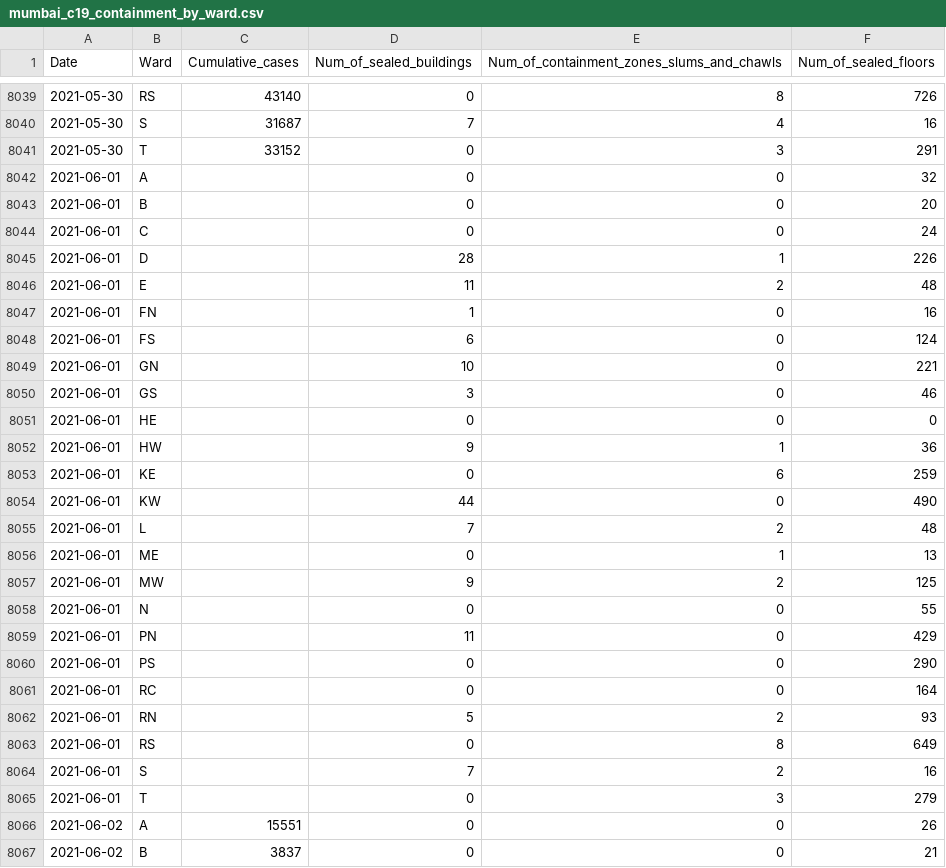
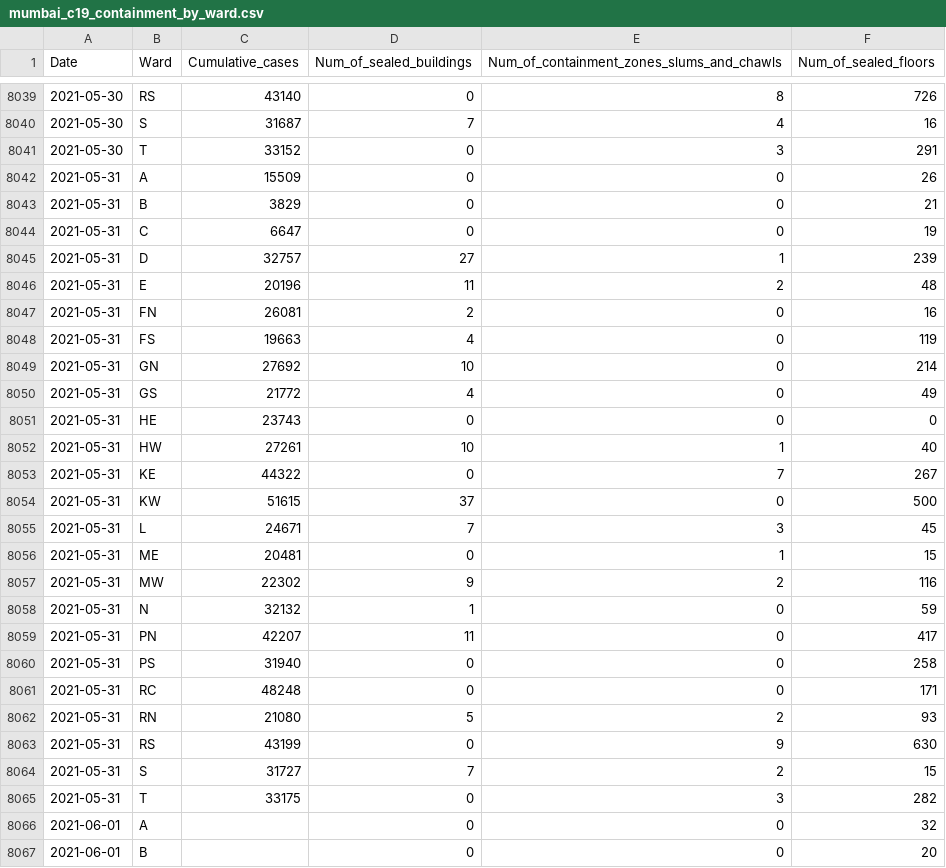
Before and after one commit to IDFC-Institute/mumbai-covid-data, a CSV file: data/mumbai_c19_containment_by_ward.csv, drawn as a sheet; only a part is shown, gaps mark what is left out; the shorter side is filled out with more unchanged rows; the diff names each change by its address in the sheet, - before the commit and + after, or states it on an @@ line.

Commit message:
Flat: latest data (2021-06-16T11:49:01.389Z) {   "date": "2021-06-16T11:49:01.389Z",   "files": [     {       "name": "data/mumbai_c19_age_wise_mortality.csv",       "deltaBytes": -55,       "source": "https://docs.google.com/spreadsheets/d/e/2PACX-1vQjJsxljCc4p6R9bJXd0vCaYFeLNV_Mcb7ZSRVEw6DAwoSFYwffAvk5YlQMg_dCnZzVgFvvte8AzW6E/pub?gid=0&single=true&output=csv"     },     {       "name": "data/mumbai_c19_containment_by_ward.csv",       "deltaBytes": 677,       "source": "https://docs.google.com/spreadsheets/d/e/2PACX-1vQjJsxljCc4p6R9bJXd0vCaYFeLNV_Mcb7ZSRVEw6DAwoSFYwffAvk5YlQMg_dCnZzVgFvvte8AzW6E/pub?gid=1544175519&single=true&output=csv"     }   ] }

```diff
--- a/data/mumbai_c19_containment_by_ward.csv
+++ b/data/mumbai_c19_containment_by_ward.csv
+row 8042: 2021-05-31 | A | 15509 | 0 | 0 | 26
+row 8043: 2021-05-31 | B | 3829 | 0 | 0 | 21
+row 8044: 2021-05-31 | C | 6647 | 0 | 0 | 19
+row 8045: 2021-05-31 | D | 32757 | 27 | 1 | 239
+row 8046: 2021-05-31 | E | 20196 | 11 | 2 | 48
+row 8047: 2021-05-31 | FN | 26081 | 2 | 0 | 16
+row 8048: 2021-05-31 | FS | 19663 | 4 | 0 | 119
+row 8049: 2021-05-31 | GN | 27692 | 10 | 0 | 214
+row 8050: 2021-05-31 | GS | 21772 | 4 | 0 | 49
+row 8051: 2021-05-31 | HE | 23743 | 0 | 0 | 0
+row 8052: 2021-05-31 | HW | 27261 | 10 | 1 | 40
+row 8053: 2021-05-31 | KE | 44322 | 0 | 7 | 267
+row 8054: 2021-05-31 | KW | 51615 | 37 | 0 | 500
+row 8055: 2021-05-31 | L | 24671 | 7 | 3 | 45
+row 8056: 2021-05-31 | ME | 20481 | 0 | 1 | 15
+row 8057: 2021-05-31 | MW | 22302 | 9 | 2 | 116
+row 8058: 2021-05-31 | N | 32132 | 1 | 0 | 59
+row 8059: 2021-05-31 | PN | 42207 | 11 | 0 | 417
+row 8060: 2021-05-31 | PS | 31940 | 0 | 0 | 258
+row 8061: 2021-05-31 | RC | 48248 | 0 | 0 | 171
+row 8062: 2021-05-31 | RN | 21080 | 5 | 2 | 93
+row 8063: 2021-05-31 | RS | 43199 | 0 | 9 | 630
+row 8064: 2021-05-31 | S | 31727 | 7 | 2 | 15
+row 8065: 2021-05-31 | T | 33175 | 0 | 3 | 282
```
Also changed, not shown: data/mumbai_c19_age_wise_mortality.csv.
